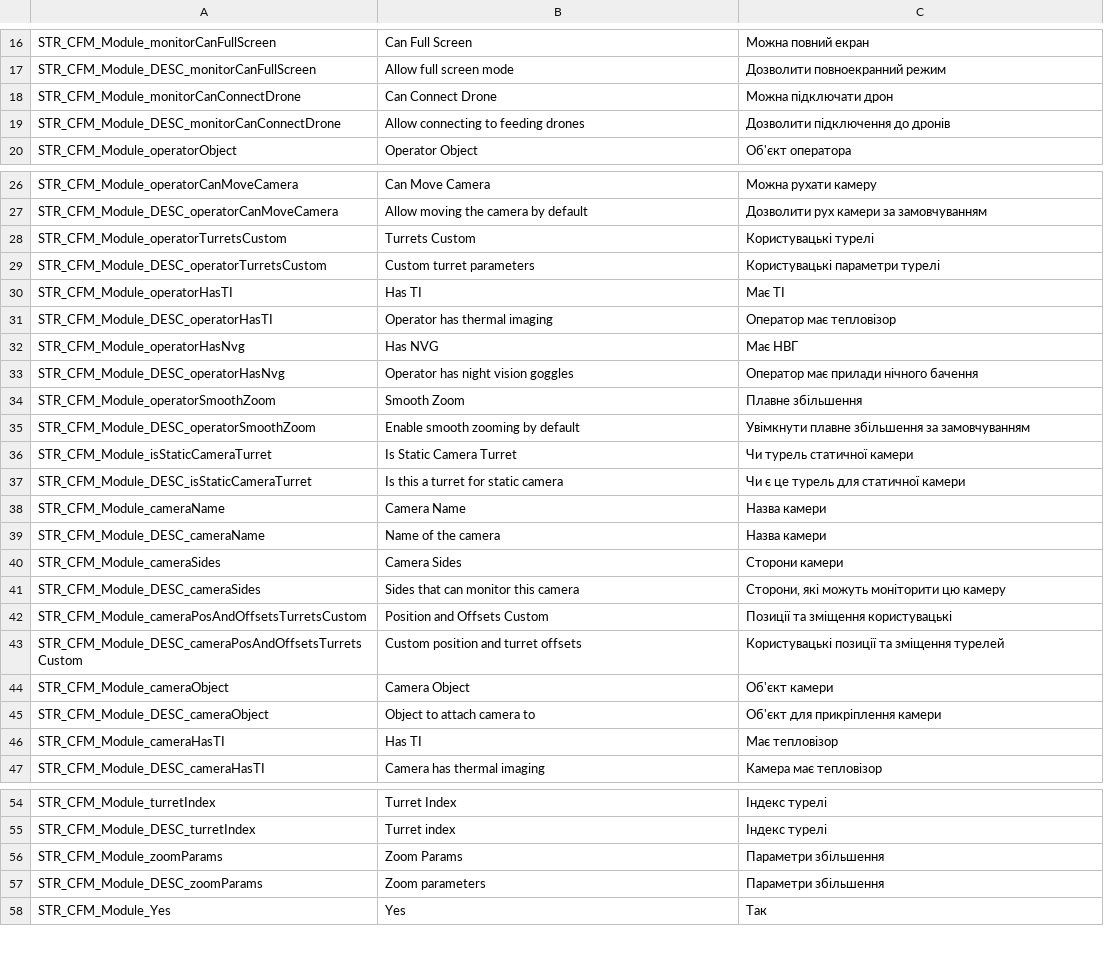
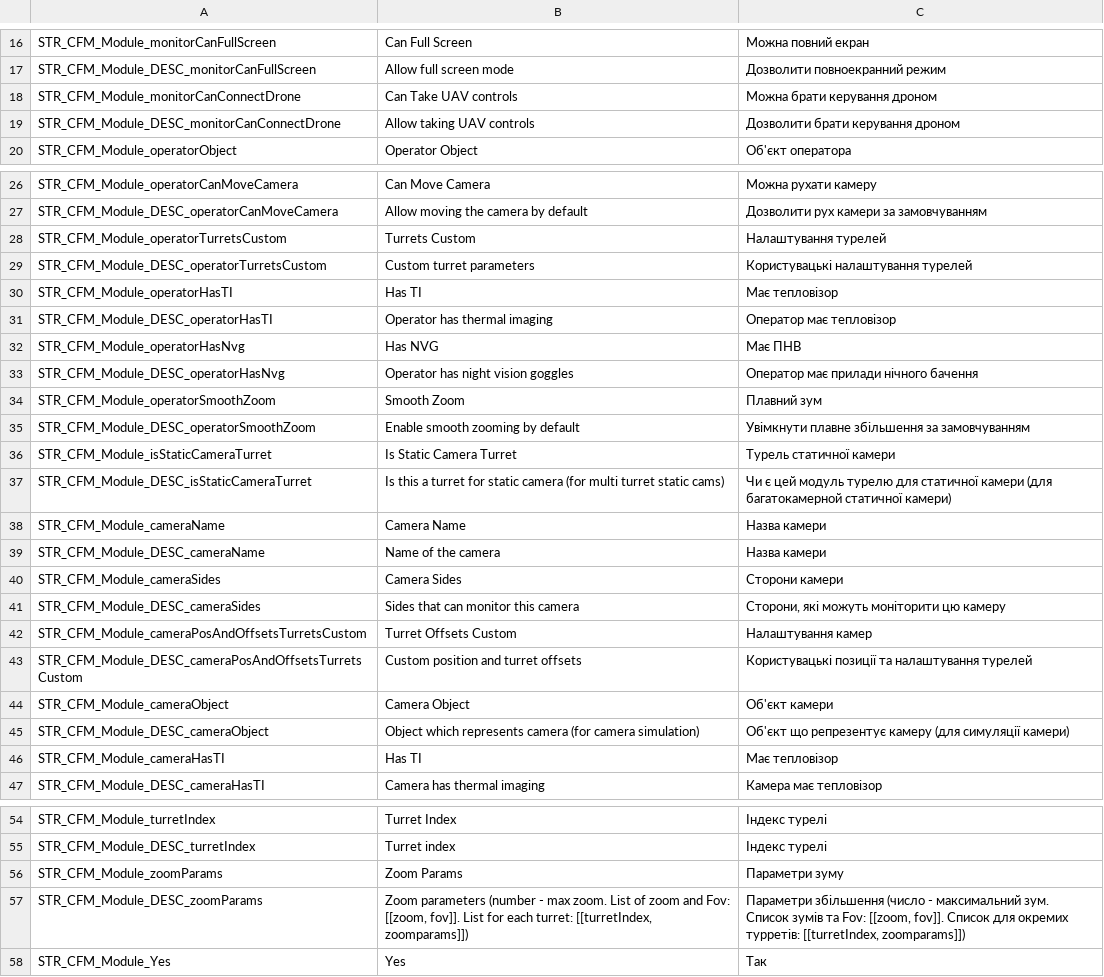
Before and after one commit to VaZaR00/arma3-cfm-system, a CSV file: CFM_MODULES/stringtable.csv, drawn as a sheet; only a part is shown, gaps mark what is left out; the diff covers the shown part only.

Commit message:
stringtable tweaks

```diff
--- a/CFM_MODULES/stringtable.csv
+++ b/CFM_MODULES/stringtable.csv
@@ -17,4 +17,4 @@ STR_CFM_Module_monitorCanFullScreen, "Can Full Screen", "Можна повний
 STR_CFM_Module_DESC_monitorCanFullScreen, "Allow full screen mode", "Дозволити повноекранний режим"
-STR_CFM_Module_monitorCanConnectDrone, "Can Connect Drone", "Можна підключати дрон"
-STR_CFM_Module_DESC_monitorCanConnectDrone, "Allow connecting to feeding drones", "Дозволити підключення до дронів"
+STR_CFM_Module_monitorCanConnectDrone, "Can Take UAV controls", "Можна брати керування дроном"
+STR_CFM_Module_DESC_monitorCanConnectDrone, "Allow taking UAV controls", "Дозволити брати керування дроном"
 STR_CFM_Module_operatorObject, "Operator Object", "Об'єкт оператора"
@@ -27,12 +27,12 @@ STR_CFM_Module_operatorCanMoveCamera, "Can Move Camera", "Можна рухат
 STR_CFM_Module_DESC_operatorCanMoveCamera, "Allow moving the camera by default", "Дозволити рух камери за замовчуванням"
-STR_CFM_Module_operatorTurretsCustom, "Turrets Custom", "Користувацькі турелі"
-STR_CFM_Module_DESC_operatorTurretsCustom, "Custom turret parameters", "Користувацькі параметри турелі"
-STR_CFM_Module_operatorHasTI, "Has TI", "Має ТІ"
+STR_CFM_Module_operatorTurretsCustom, "Turrets Custom", "Налаштування турелей"
+STR_CFM_Module_DESC_operatorTurretsCustom, "Custom turret parameters", "Користувацькі налаштування турелей"
+STR_CFM_Module_operatorHasTI, "Has TI", "Має тепловізор"
 STR_CFM_Module_DESC_operatorHasTI, "Operator has thermal imaging", "Оператор має тепловізор"
-STR_CFM_Module_operatorHasNvg, "Has NVG", "Має НВГ"
+STR_CFM_Module_operatorHasNvg, "Has NVG", "Має ПНВ"
 STR_CFM_Module_DESC_operatorHasNvg, "Operator has night vision goggles", "Оператор має прилади нічного бачення"
-STR_CFM_Module_operatorSmoothZoom, "Smooth Zoom", "Плавне збільшення"
+STR_CFM_Module_operatorSmoothZoom, "Smooth Zoom", "Плавний зум"
 STR_CFM_Module_DESC_operatorSmoothZoom, "Enable smooth zooming by default", "Увімкнути плавне збільшення за замовчуванням"
-STR_CFM_Module_isStaticCameraTurret, "Is Static Camera Turret", "Чи турель статичної камери"
-STR_CFM_Module_DESC_isStaticCameraTurret, "Is this a turret for static camera", "Чи є це турель для статичної камери"
+STR_CFM_Module_isStaticCameraTurret, "Is Static Camera Turret", "Турель статичної камери"
+STR_CFM_Module_DESC_isStaticCameraTurret, "Is this a turret for static camera (for multi turret static cams)", "Чи є цей модуль турелю для статичної камери (для багатокамерной статичної камери)"
 STR_CFM_Module_cameraName, "Camera Name", "Назва камери"
@@ -41,6 +41,6 @@ STR_CFM_Module_cameraSides, "Camera Sides", "Сторони камери"
 STR_CFM_Module_DESC_cameraSides, "Sides that can monitor this camera", "Сторони, які можуть моніторити цю камеру"
-STR_CFM_Module_cameraPosAndOffsetsTurretsCustom, "Position and Offsets Custom", "Позиції та зміщення користувацькі"
-STR_CFM_Module_DESC_cameraPosAndOffsetsTurretsCustom, "Custom position and turret offsets", "Користувацькі позиції та зміщення турелей"
+STR_CFM_Module_cameraPosAndOffsetsTurretsCustom, "Turret Offsets Custom", "Налаштування камер"
+STR_CFM_Module_DESC_cameraPosAndOffsetsTurretsCustom, "Custom position and turret offsets", "Користувацькі позиції та налаштування турелей"
 STR_CFM_Module_cameraObject, "Camera Object", "Об'єкт камери"
-STR_CFM_Module_DESC_cameraObject, "Object to attach camera to", "Об'єкт для прикріплення камери"
+STR_CFM_Module_DESC_cameraObject, "Object which represents camera (for camera simulation)", "Об'єкт що репрезентує камеру (для симуляції камери)"
 STR_CFM_Module_cameraHasTI, "Has TI", "Має тепловізор"
@@ -55,4 +55,4 @@ STR_CFM_Module_turretIndex, "Turret Index", "Індекс турелі"
 STR_CFM_Module_DESC_turretIndex, "Turret index", "Індекс турелі"
-STR_CFM_Module_zoomParams, "Zoom Params", "Параметри збільшення"
-STR_CFM_Module_DESC_zoomParams, "Zoom parameters", "Параметри збільшення"
+STR_CFM_Module_zoomParams, "Zoom Params", "Параметри зуму"
+STR_CFM_Module_DESC_zoomParams, "Zoom parameters (number - max zoom. List of zoom and Fov: [[zoom, fov]]. List for each turret: [[turretIndex, zoomparams]])", "Параметри збільшення (число - максимальний зум. Список зумів та Fov: [[zoom, fov]]. Список для окремих турретів: [[turretIndex, zoomparams]])"
 STR_CFM_Module_Yes, "Yes", "Так"
```
Also changed, not shown: 6 edited cells elsewhere in this file.
